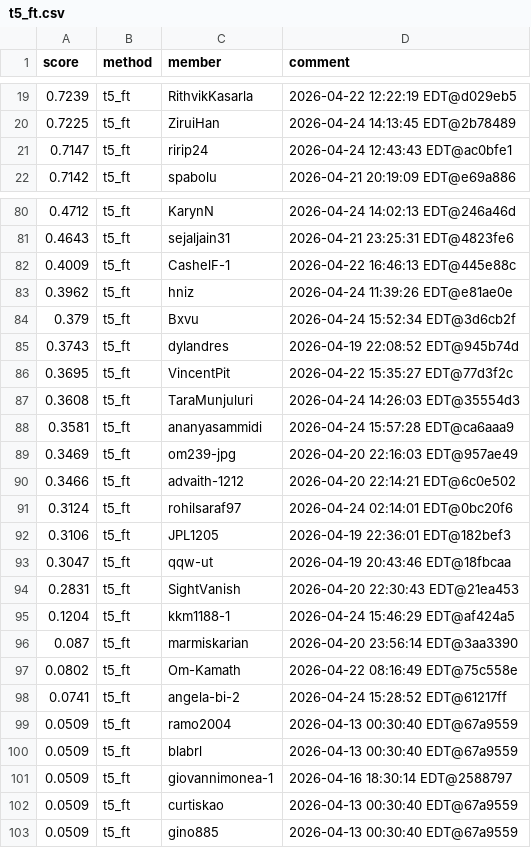
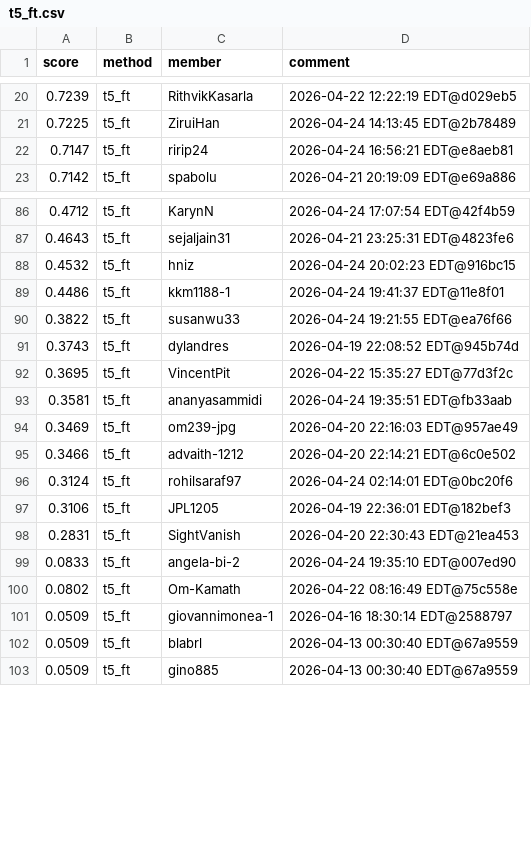
Before and after one commit to Cornell-Tech-CS5744-Spring-2026/leaderboards, a CSV file: a4/t5_ft.csv, drawn as a sheet; only a part is shown, gaps mark what is left out; the diff covers the shown part only.

```diff
--- a/a4/t5_ft.csv
+++ b/a4/t5_ft.csv
@@ -20,3 +21,3 @@ score,method,member,comment
 0.7225,t5_ft,ZiruiHan,2026-04-24 14:13:45 EDT@2b78489
-0.7147,t5_ft,ririp24,2026-04-24 12:43:43 EDT@ac0bfe1
+0.7147,t5_ft,ririp24,2026-04-24 16:56:21 EDT@e8aeb81
 0.7142,t5_ft,spabolu,2026-04-21 20:19:09 EDT@e69a886
@@ -80,10 +86,9 @@ score,method,member,comment
-0.4712,t5_ft,KarynN,2026-04-24 14:02:13 EDT@246a46d
+0.4712,t5_ft,KarynN,2026-04-24 17:07:54 EDT@42f4b59
 0.4643,t5_ft,sejaljain31,2026-04-21 23:25:31 EDT@4823fe6
-0.4009,t5_ft,CashelF-1,2026-04-22 16:46:13 EDT@445e88c
-0.3962,t5_ft,hniz,2026-04-24 11:39:26 EDT@e81ae0e
-0.379,t5_ft,Bxvu,2026-04-24 15:52:34 EDT@3d6cb2f
+0.4532,t5_ft,hniz,2026-04-24 20:02:23 EDT@916bc15
+0.4486,t5_ft,kkm1188-1,2026-04-24 19:41:37 EDT@11e8f01
+0.3822,t5_ft,susanwu33,2026-04-24 19:21:55 EDT@ea76f66
 0.3743,t5_ft,dylandres,2026-04-19 22:08:52 EDT@945b74d
 0.3695,t5_ft,VincentPit,2026-04-22 15:35:27 EDT@77d3f2c
-0.3608,t5_ft,TaraMunjuluri,2026-04-24 14:26:03 EDT@35554d3
-0.3581,t5_ft,ananyasammidi,2026-04-24 15:57:28 EDT@ca6aaa9
+0.3581,t5_ft,ananyasammidi,2026-04-24 19:35:51 EDT@fb33aab
 0.3469,t5_ft,om239-jpg,2026-04-20 22:16:03 EDT@957ae49
@@ -92,12 +97,7 @@ score,method,member,comment
 0.3106,t5_ft,JPL1205,2026-04-19 22:36:01 EDT@182bef3
-0.3047,t5_ft,qqw-ut,2026-04-19 20:43:46 EDT@18fbcaa
 0.2831,t5_ft,SightVanish,2026-04-20 22:30:43 EDT@21ea453
-0.1204,t5_ft,kkm1188-1,2026-04-24 15:46:29 EDT@af424a5
-0.087,t5_ft,marmiskarian,2026-04-20 23:56:14 EDT@3aa3390
+0.0833,t5_ft,angela-bi-2,2026-04-24 19:35:10 EDT@007ed90
 0.0802,t5_ft,Om-Kamath,2026-04-22 08:16:49 EDT@75c558e
-0.0741,t5_ft,angela-bi-2,2026-04-24 15:28:52 EDT@61217ff
-0.0509,t5_ft,ramo2004,2026-04-13 00:30:40 EDT@67a9559
+0.0509,t5_ft,giovannimonea-1,2026-04-16 18:30:14 EDT@2588797
 0.0509,t5_ft,blabrl,2026-04-13 00:30:40 EDT@67a9559
-0.0509,t5_ft,giovannimonea-1,2026-04-16 18:30:14 EDT@2588797
-0.0509,t5_ft,curtiskao,2026-04-13 00:30:40 EDT@67a9559
 0.0509,t5_ft,gino885,2026-04-13 00:30:40 EDT@67a9559
```
Also changed, not shown: 13 added rows, 8 removed rows, 5 moved rows and 37 edited cells elsewhere in this file.
